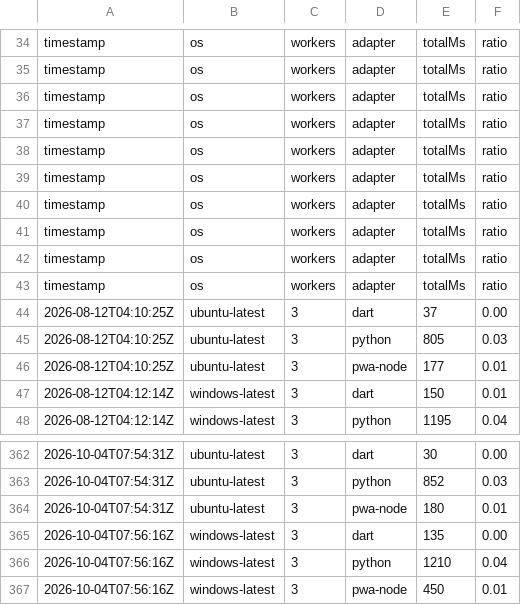
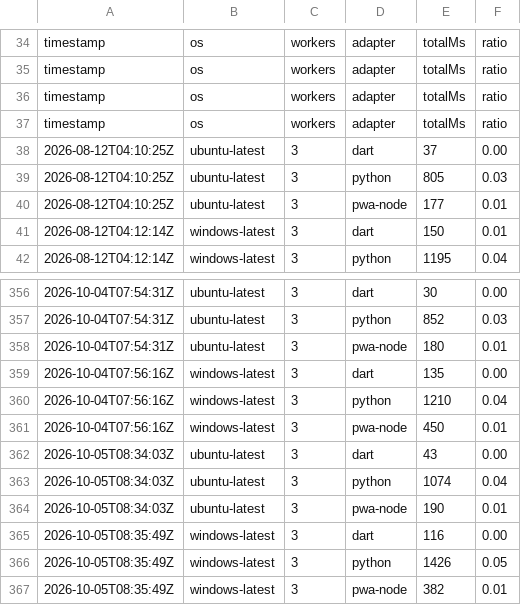
Before and after one commit to daffaar01/YOUNZCODE, a CSV file: .ci/dap-load-history.csv, drawn as a sheet; only a part is shown, gaps mark what is left out.

```diff
--- a/.ci/dap-load-history.csv
+++ b/.ci/dap-load-history.csv
@@ -37,8 +37,2 @@ timestamp,os,workers,adapter,totalMs,ratio
 timestamp,os,workers,adapter,totalMs,ratio
-timestamp,os,workers,adapter,totalMs,ratio
-timestamp,os,workers,adapter,totalMs,ratio
-timestamp,os,workers,adapter,totalMs,ratio
-timestamp,os,workers,adapter,totalMs,ratio
-timestamp,os,workers,adapter,totalMs,ratio
-timestamp,os,workers,adapter,totalMs,ratio
 2026-08-12T04:10:25Z,ubuntu-latest,3,dart,37,0.00
@@ -367 +361,7 @@ timestamp,os,workers,adapter,totalMs,ratio
 2026-10-04T07:56:16Z,windows-latest,3,pwa-node,450,0.01
+2026-10-05T08:34:03Z,ubuntu-latest,3,dart,43,0.00
+2026-10-05T08:34:03Z,ubuntu-latest,3,python,1074,0.04
+2026-10-05T08:34:03Z,ubuntu-latest,3,pwa-node,190,0.01
+2026-10-05T08:35:49Z,windows-latest,3,dart,116,0.00
+2026-10-05T08:35:49Z,windows-latest,3,python,1426,0.05
+2026-10-05T08:35:49Z,windows-latest,3,pwa-node,382,0.01
```
